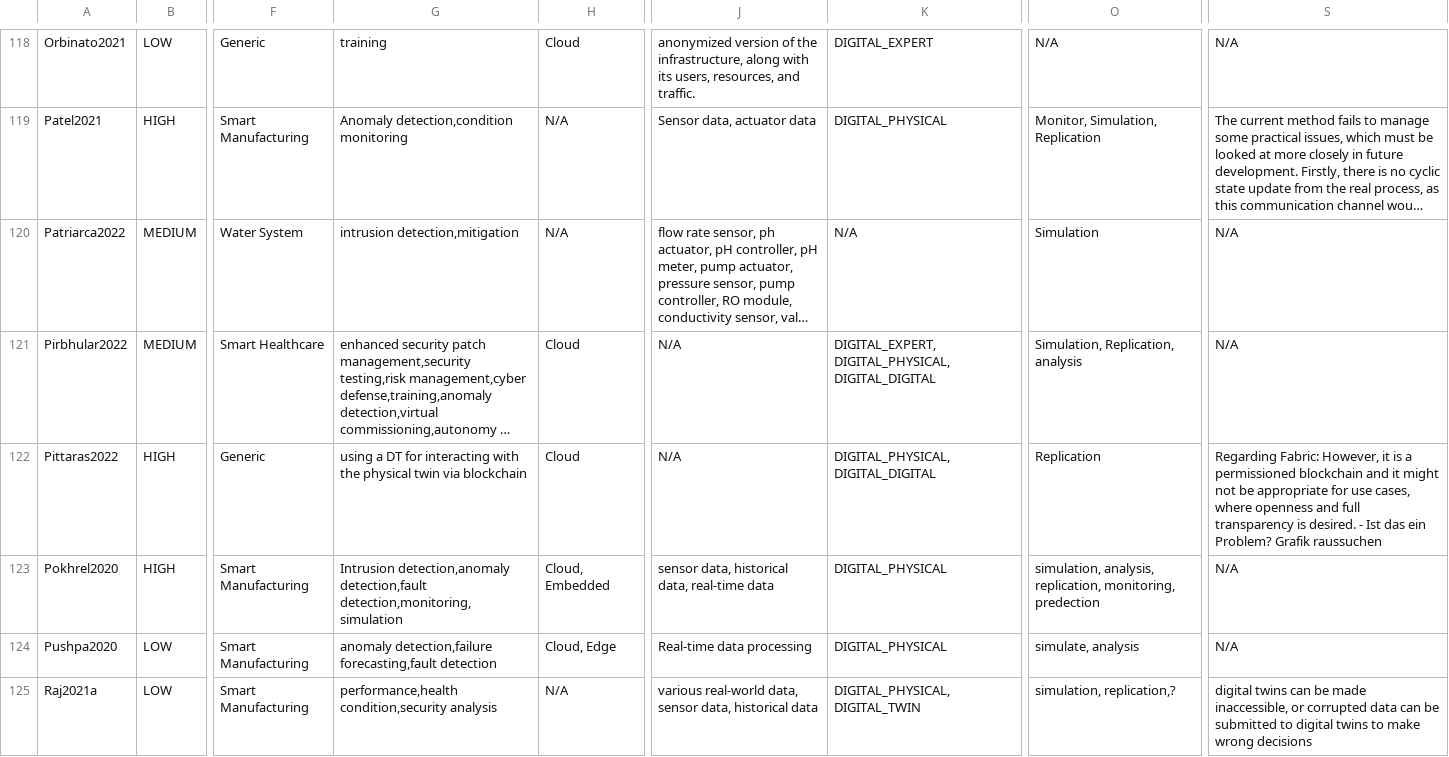
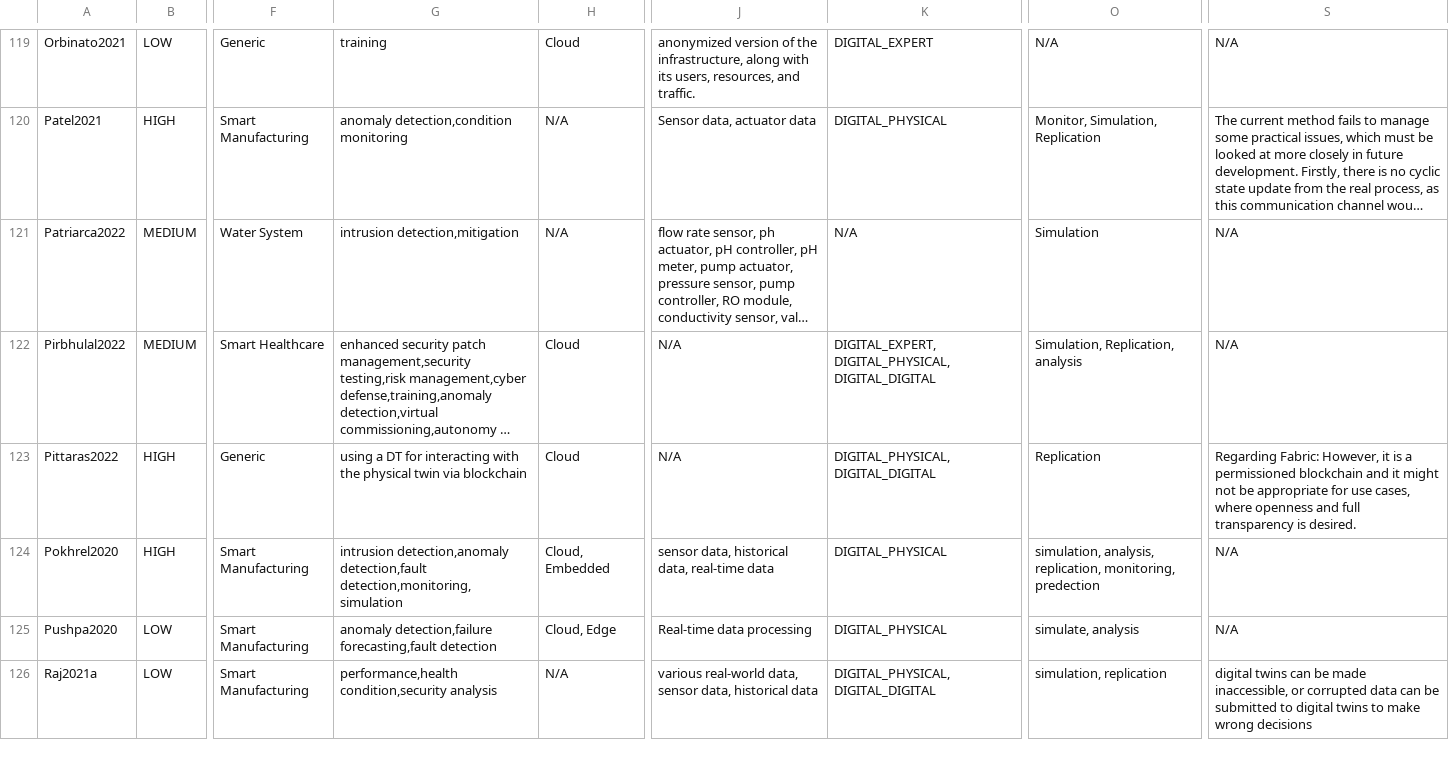
Before and after one commit to philipempl/DT4SEC, a CSV file: extraction/coding_raw.csv, drawn as a sheet; only a part is shown, gaps mark what is left out; long unchanged cells end in …; addresses are those after the commit; the diff covers the shown part only; the diff names each change by its address in the sheet, - before the commit and + after, or states it on an @@ line.

```diff
--- a/extraction/coding_raw.csv
+++ b/extraction/coding_raw.csv
-G120: Anomaly detection,condition monitoring
+G120: anomaly detection,condition monitoring
-A122: Pirbhular2022
+A122: Pirbhulal2022
-S123: …is desired. - Ist das ein Problem? Grafik raussuchen
+S123: …is desired.
-G124: Intrusion detection,anomaly detection,fault…
+G124: intrusion detection,anomaly detection,fault…
-K126: DIGITAL_PHYSICAL, DIGITAL_TWIN
+K126: DIGITAL_PHYSICAL, DIGITAL_DIGITAL
-O126: simulation, replication,?
+O126: simulation, replication
```
Also changed, not shown: 2 added rows, 1 removed row and 97 edited cells elsewhere in this file, screen.csv, 4 other files.
